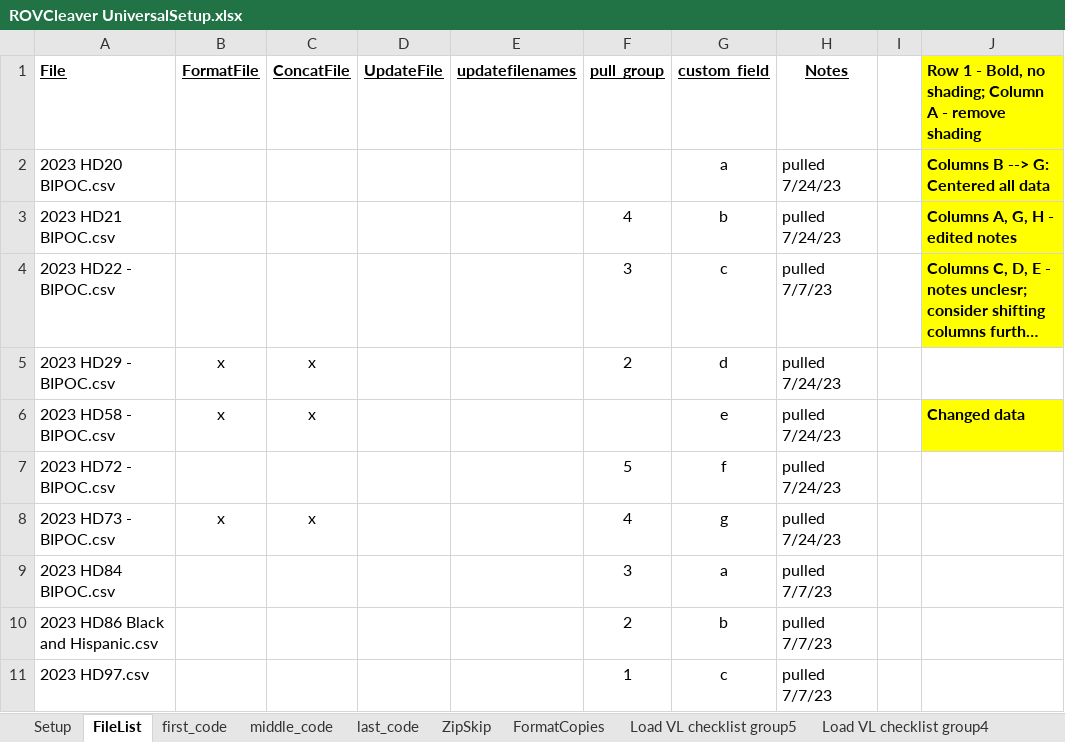
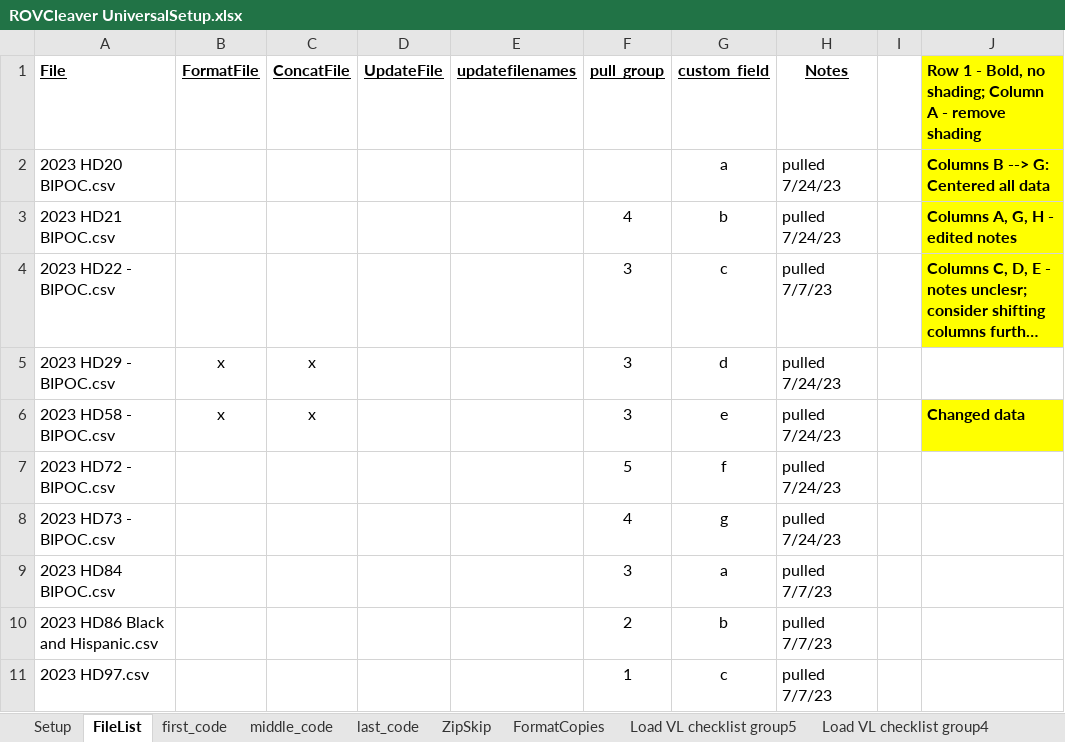
Before and after one commit to kramsman/cleaver, an Excel workbook: TestCampaign/ROVCleaver UniversalSetup.xlsx, sheet FileList, drawn as a sheet; only a part is shown; long unchanged cells end in …; values as stored, in another font and other column widths than the file's, no borders; the diff names each change by its address in the sheet, - before the commit and + after, or states it on an @@ line.

Commit message:
group_var split working - need to check no group and sorts

```diff
--- a/TestCampaign/ROVCleaver UniversalSetup.xlsx (sheet FileList)
+++ b/TestCampaign/ROVCleaver UniversalSetup.xlsx (sheet FileList)
-F5 (pull_group): 2
+F5 (pull_group): 3
-F6 (pull_group): (empty)
+F6 (pull_group): 3
-B8 (FormatFile): x
+B8 (FormatFile): (empty)
-C8 (ConcatFile): x
+C8 (ConcatFile): (empty)
```
Also changed, not shown: sheet Setup, sheet middle_code, 1 other file.
